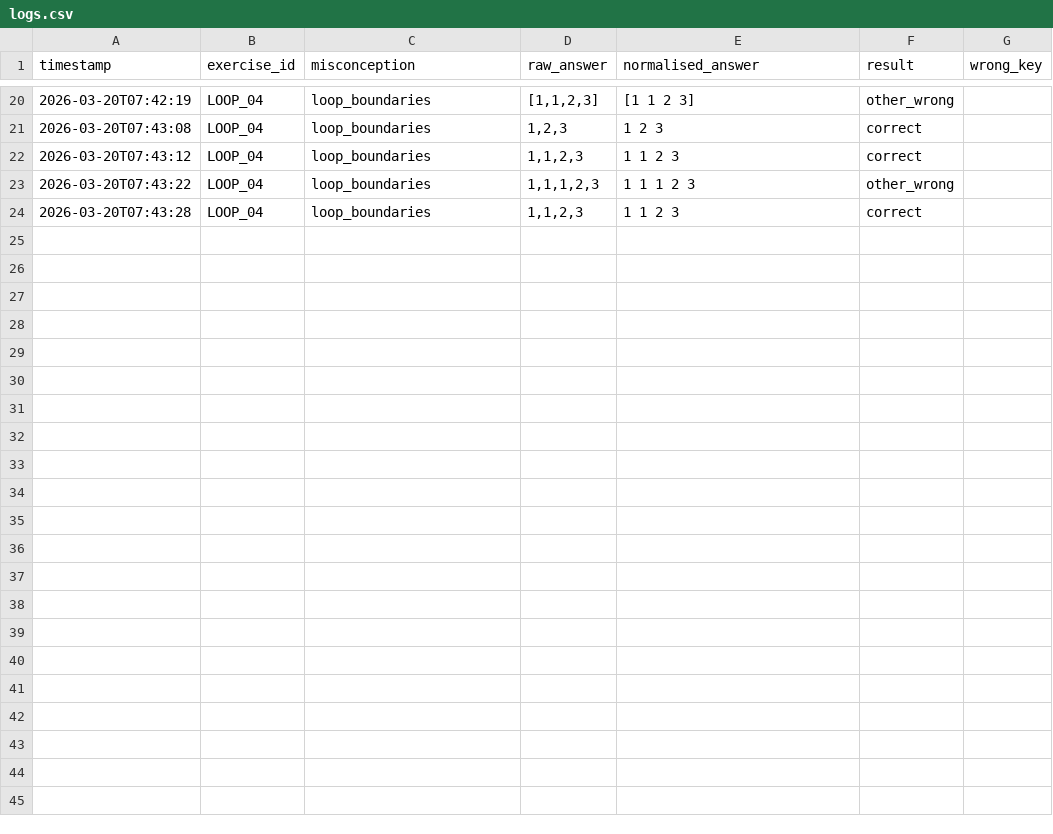
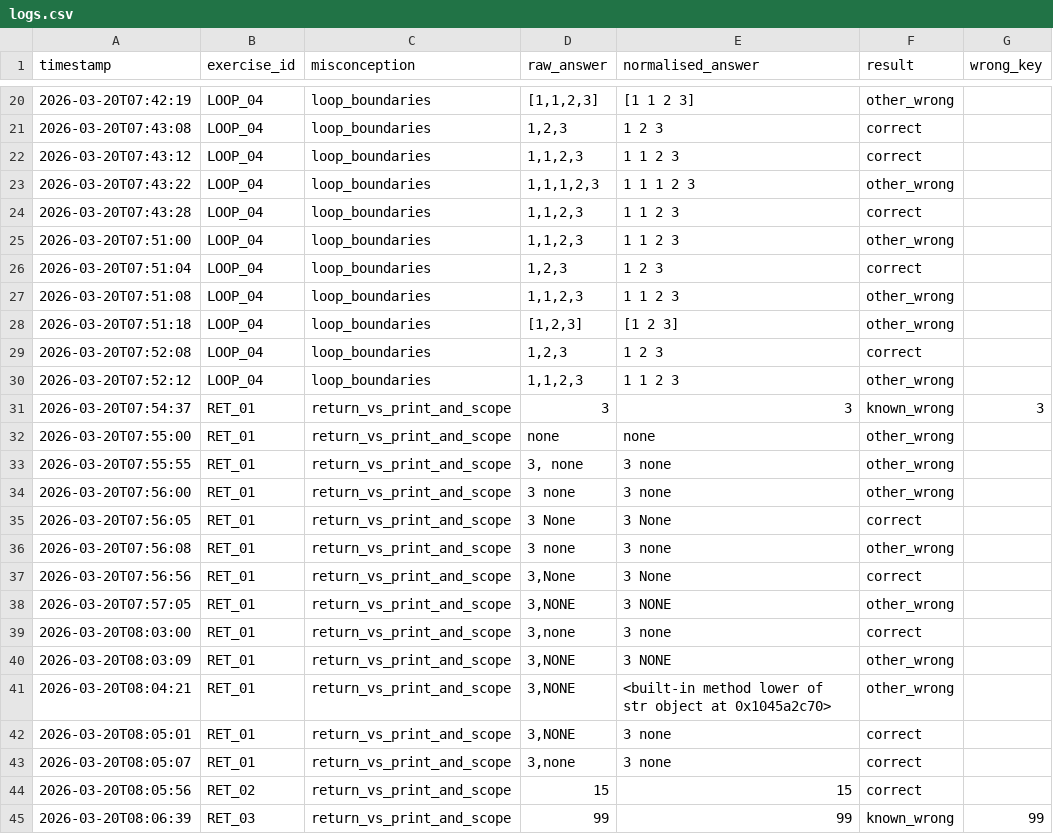
Before and after one commit to sscarlettxx/fyp-mental-models, a CSV file: logs.csv, drawn as a sheet; only a part is shown, gaps mark what is left out.

Commit message:
fixed case sensitivity and unnecessary wrong answers

```diff
--- a/logs.csv
+++ b/logs.csv
@@ -24 +24,22 @@ timestamp,exercise_id,misconception,raw_answer,normalised_answer,result,wrong_ke
 2026-03-20T07:43:28,LOOP_04,loop_boundaries,"1,1,2,3",1 1 2 3,correct,
+2026-03-20T07:51:00,LOOP_04,loop_boundaries,"1,1,2,3",1 1 2 3,other_wrong,
+2026-03-20T07:51:04,LOOP_04,loop_boundaries,"1,2,3",1 2 3,correct,
+2026-03-20T07:51:08,LOOP_04,loop_boundaries,"1,1,2,3",1 1 2 3,other_wrong,
+2026-03-20T07:51:18,LOOP_04,loop_boundaries,"[1,2,3]",[1 2 3],other_wrong,
+2026-03-20T07:52:08,LOOP_04,loop_boundaries,"1,2,3",1 2 3,correct,
+2026-03-20T07:52:12,LOOP_04,loop_boundaries,"1,1,2,3",1 1 2 3,other_wrong,
+2026-03-20T07:54:37,RET_01,return_vs_print_and_scope,3,3,known_wrong,3
+2026-03-20T07:55:00,RET_01,return_vs_print_and_scope,none,none,other_wrong,
+2026-03-20T07:55:55,RET_01,return_vs_print_and_scope,"3, none",3 none,other_wrong,
+2026-03-20T07:56:00,RET_01,return_vs_print_and_scope,3 none,3 none,other_wrong,
+2026-03-20T07:56:05,RET_01,return_vs_print_and_scope,3 None,3 None,correct,
+2026-03-20T07:56:08,RET_01,return_vs_print_and_scope,3 none,3 none,other_wrong,
+2026-03-20T07:56:56,RET_01,return_vs_print_and_scope,"3,None",3 None,correct,
+2026-03-20T07:57:05,RET_01,return_vs_print_and_scope,"3,NONE",3 NONE,other_wrong,
+2026-03-20T08:03:00,RET_01,return_vs_print_and_scope,"3,none",3 none,correct,
+2026-03-20T08:03:09,RET_01,return_vs_print_and_scope,"3,NONE",3 NONE,other_wrong,
+2026-03-20T08:04:21,RET_01,return_vs_print_and_scope,"3,NONE",<built-in method lower of str object at 0x1045a2c70>,other_wrong,
+2026-03-20T08:05:01,RET_01,return_vs_print_and_scope,"3,NONE",3 none,correct,
+2026-03-20T08:05:07,RET_01,return_vs_print_and_scope,"3,none",3 none,correct,
+2026-03-20T08:05:56,RET_02,return_vs_print_and_scope,15,15,correct,
+2026-03-20T08:06:39,RET_03,return_vs_print_and_scope,99,99,known_wrong,99
```
Also changed, not shown: 2 other files.
